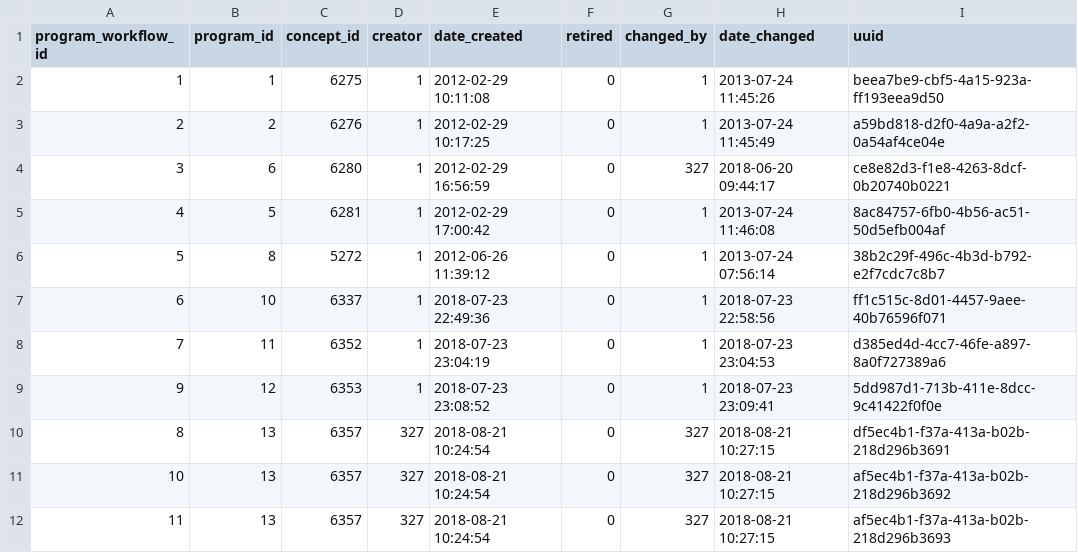
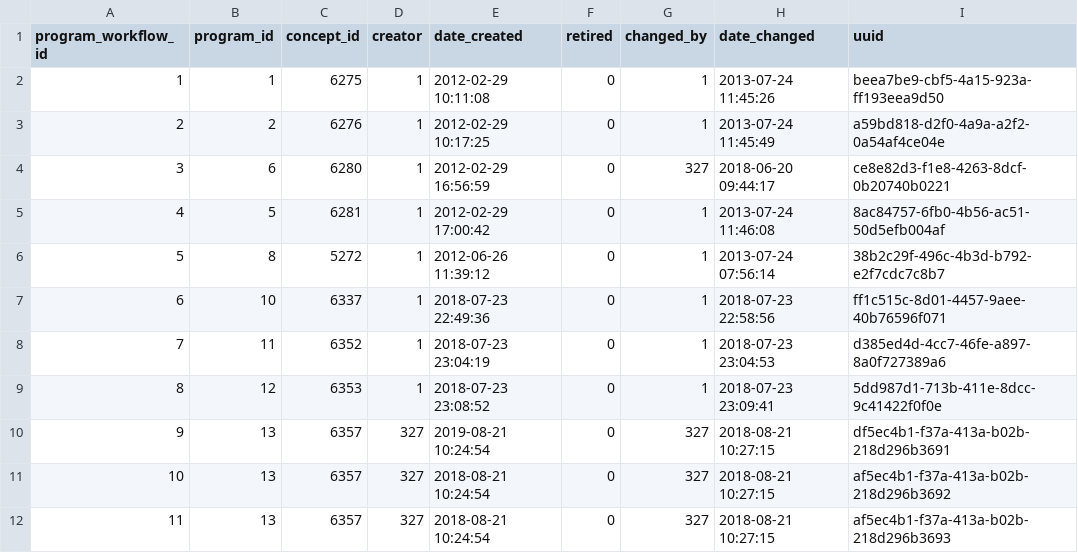
Before and after one commit to esaude/openmrs-database-migrator, a CSV file: src/main/resources/config/program-workflows.csv, drawn as a sheet.

```diff
--- a/src/main/resources/config/program-workflows.csv
+++ b/src/main/resources/config/program-workflows.csv
@@ -8,4 +8,4 @@
 "7","11","6352","1","2018-07-23 23:04:19","0","1","2018-07-23 23:04:53","d385ed4d-4cc7-46fe-a897-8a0f727389a6"
-"9","12","6353","1","2018-07-23 23:08:52","0","1","2018-07-23 23:09:41","5dd987d1-713b-411e-8dcc-9c41422f0f0e"
-"8","13","6357","327","2018-08-21 10:24:54","0","327","2018-08-21 10:27:15","df5ec4b1-f37a-413a-b02b-218d296b3691"
+"8","12","6353","1","2018-07-23 23:08:52","0","1","2018-07-23 23:09:41","5dd987d1-713b-411e-8dcc-9c41422f0f0e"
+"9","13","6357","327","2019-08-21 10:24:54","0","327","2018-08-21 10:27:15","df5ec4b1-f37a-413a-b02b-218d296b3691"
 "10","13","6357","327","2018-08-21 10:24:54","0","327","2018-08-21 10:27:15","af5ec4b1-f37a-413a-b02b-218d296b3692"
```
Also changed, not shown: 7 other files.
